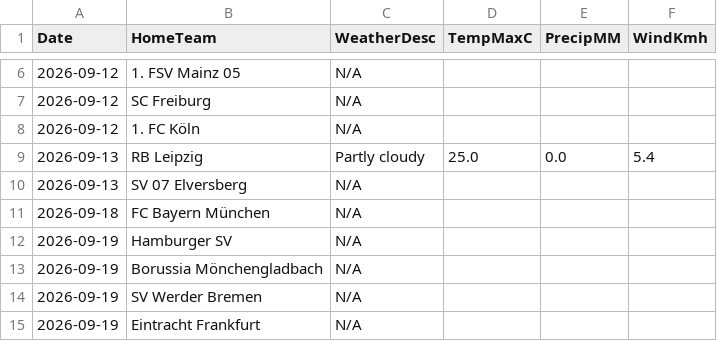
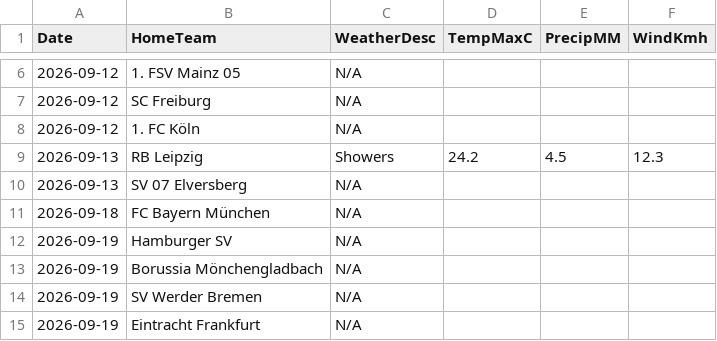
Before and after one commit to gmalbert/bundesliga, a CSV file: data_files/raw/match_weather.csv, drawn as a sheet; only a part is shown, gaps mark what is left out.

```diff
--- a/data_files/raw/match_weather.csv
+++ b/data_files/raw/match_weather.csv
@@ -8,3 +8,3 @@ Date,HomeTeam,WeatherDesc,TempMaxC,PrecipMM,WindKmh
 2026-09-12,1. FC Köln,N/A,,,
-2026-09-13,RB Leipzig,Partly cloudy,25.0,0.0,5.4
+2026-09-13,RB Leipzig,Showers,24.2,4.5,12.3
 2026-09-13,SV 07 Elversberg,N/A,,,
```
Also changed, not shown: models/poisson_strengths.csv, 3 other files.
